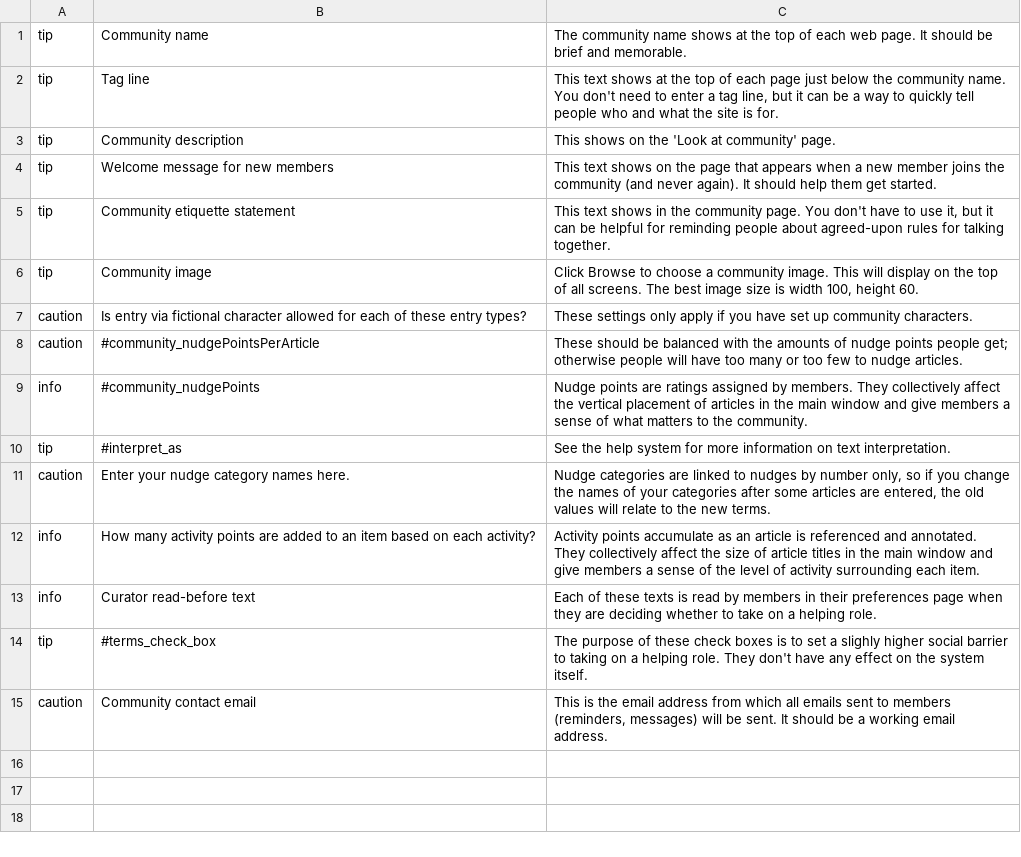
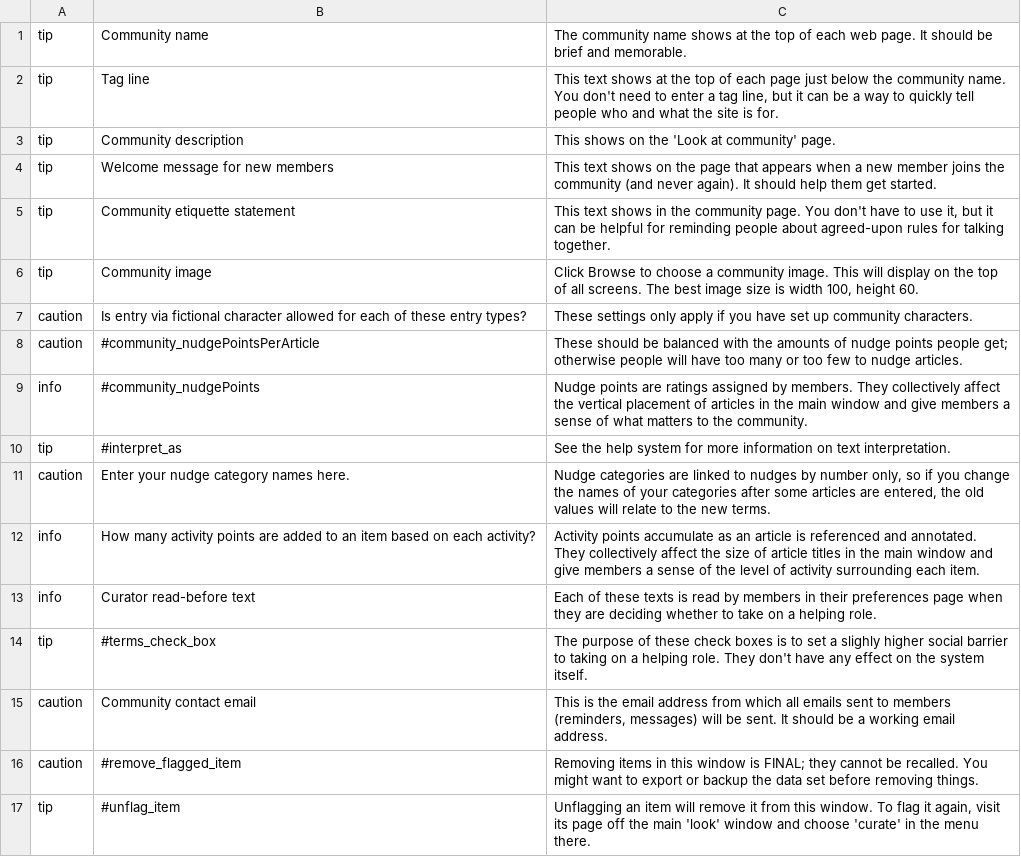
Before and after one commit to cfkurtz/rakontu, a CSV file: Rakontu/help.csv, drawn as a sheet.

```diff
--- a/Rakontu/help.csv
+++ b/Rakontu/help.csv
@@ -15 +15,3 @@
 "caution","Community contact email","This is the email address from which all emails sent to members (reminders, messages) will be sent. It should be a working email address."
+"caution","#remove_flagged_item","Removing items in this window is FINAL; they cannot be recalled. You might want to export or backup the data set before removing things."
+"tip","#unflag_item","Unflagging an item will remove it from this window. To flag it again, visit its page off the main 'look' window and choose 'curate' in the menu there."
```
Also changed, not shown: 6 other files.
